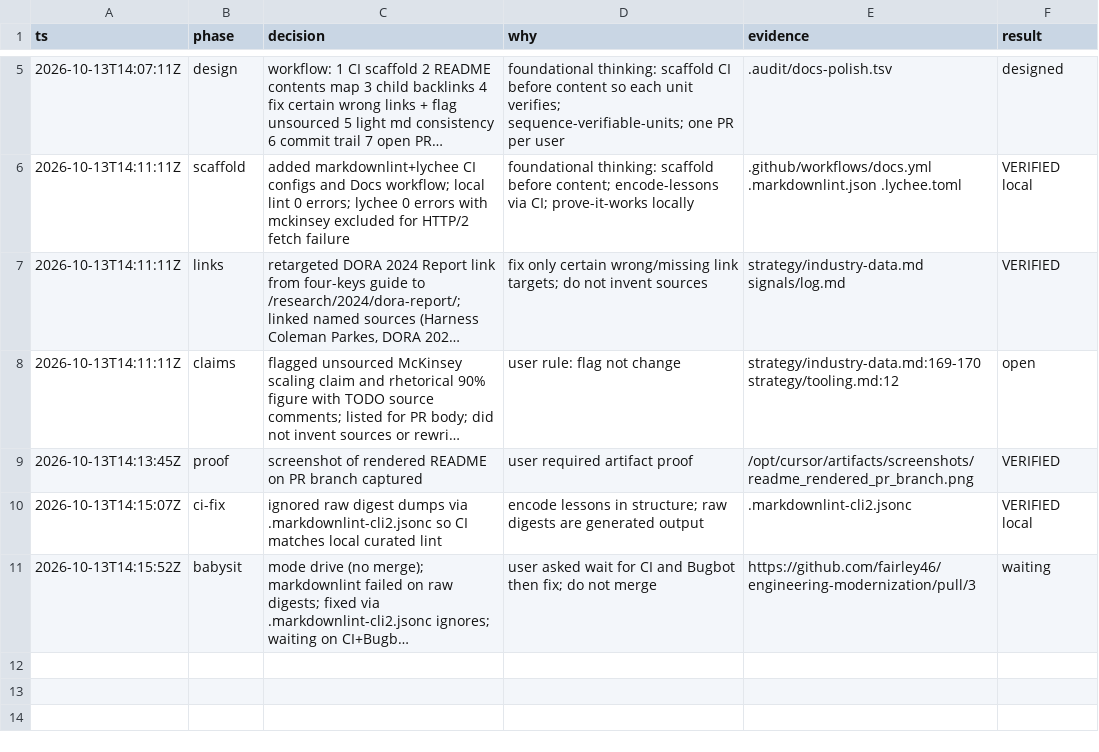
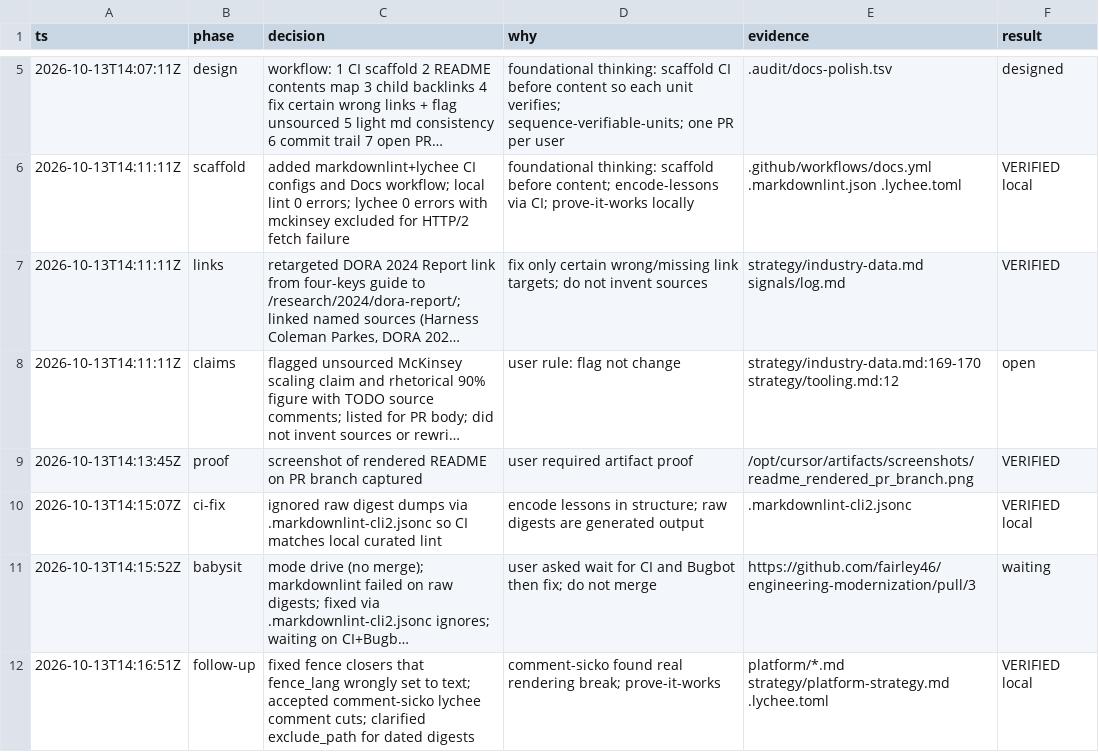
Before and after one commit to fairley46/engineering-modernization, a TSV file: .audit/docs-polish.tsv, drawn as a sheet; only a part is shown, gaps mark what is left out; long unchanged cells end in …; the diff names each change by its address in the sheet, - before the commit and + after, or states it on an @@ line.

```diff
--- a/.audit/docs-polish.tsv
+++ b/.audit/docs-polish.tsv
+row 12: 2026-10-13T14:16:51Z | follow-up | fixed fence closers that fence_lang wrongly set to text; accepted comment-sicko lychee comment cuts; clarified exclude_path for dated digests | comment-sicko found real rendering break; prove-it-works | platform/*.md strategy/platform-strategy.md .lychee.toml | VERIFIED local
```
Also changed, not shown: 5 other files.
